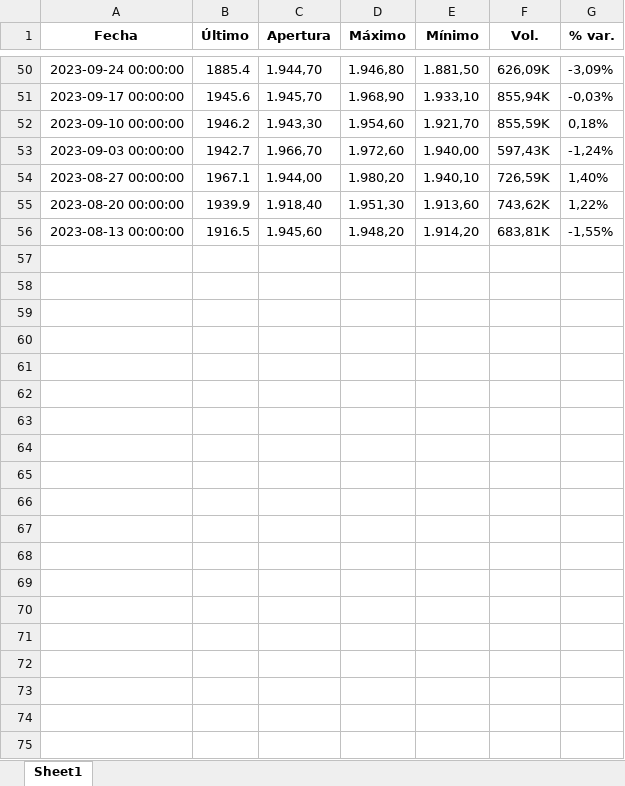
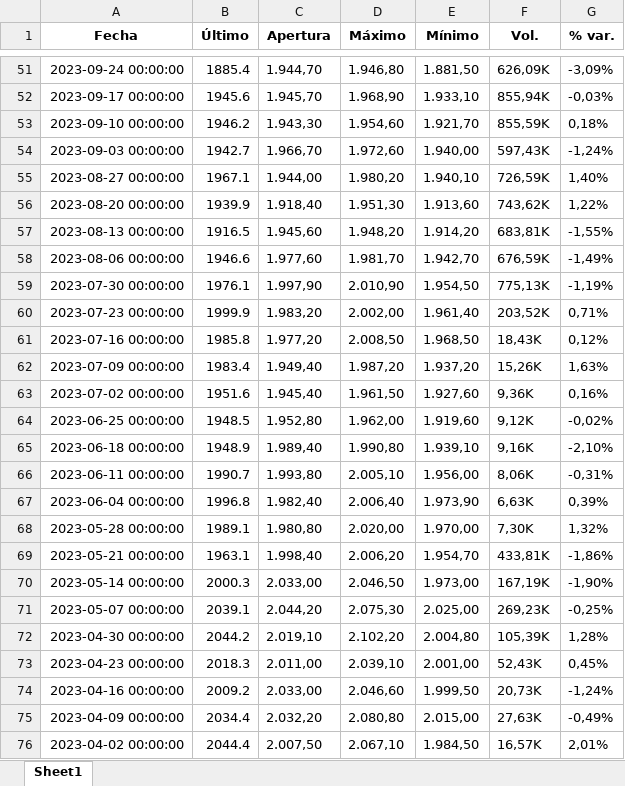
Before and after one commit to u1973238/Practiques_UDG, an Excel workbook: VARIABLES/or_filtrat.xlsx, sheet Sheet1, drawn as a sheet; only a part is shown, gaps mark what is left out; values as stored, in another font and other column widths than the file's, no borders; the diff covers the shown part only; the diff names each change by its address in the sheet, - before the commit and + after, or states it on an @@ line.

```diff
--- a/VARIABLES/or_filtrat.xlsx (sheet Sheet1)
+++ b/VARIABLES/or_filtrat.xlsx (sheet Sheet1)
+row 58: 2023-08-06 00:00:00 | 1946.6 | 1.977,60 | 1.981,70 | 1.942,70 | 676,59K | -1,49%
+row 59: 2023-07-30 00:00:00 | 1976.1 | 1.997,90 | 2.010,90 | 1.954,50 | 775,13K | -1,19%
+row 60: 2023-07-23 00:00:00 | 1999.9 | 1.983,20 | 2.002,00 | 1.961,40 | 203,52K | 0,71%
+row 61: 2023-07-16 00:00:00 | 1985.8 | 1.977,20 | 2.008,50 | 1.968,50 | 18,43K | 0,12%
+row 62: 2023-07-09 00:00:00 | 1983.4 | 1.949,40 | 1.987,20 | 1.937,20 | 15,26K | 1,63%
+row 63: 2023-07-02 00:00:00 | 1951.6 | 1.945,40 | 1.961,50 | 1.927,60 | 9,36K | 0,16%
+row 64: 2023-06-25 00:00:00 | 1948.5 | 1.952,80 | 1.962,00 | 1.919,60 | 9,12K | -0,02%
+row 65: 2023-06-18 00:00:00 | 1948.9 | 1.989,40 | 1.990,80 | 1.939,10 | 9,16K | -2,10%
+row 66: 2023-06-11 00:00:00 | 1990.7 | 1.993,80 | 2.005,10 | 1.956,00 | 8,06K | -0,31%
+row 67: 2023-06-04 00:00:00 | 1996.8 | 1.982,40 | 2.006,40 | 1.973,90 | 6,63K | 0,39%
+row 68: 2023-05-28 00:00:00 | 1989.1 | 1.980,80 | 2.020,00 | 1.970,00 | 7,30K | 1,32%
+row 69: 2023-05-21 00:00:00 | 1963.1 | 1.998,40 | 2.006,20 | 1.954,70 | 433,81K | -1,86%
+row 70: 2023-05-14 00:00:00 | 2000.3 | 2.033,00 | 2.046,50 | 1.973,00 | 167,19K | -1,90%
+row 71: 2023-05-07 00:00:00 | 2039.1 | 2.044,20 | 2.075,30 | 2.025,00 | 269,23K | -0,25%
+row 72: 2023-04-30 00:00:00 | 2044.2 | 2.019,10 | 2.102,20 | 2.004,80 | 105,39K | 1,28%
+row 73: 2023-04-23 00:00:00 | 2018.3 | 2.011,00 | 2.039,10 | 2.001,00 | 52,43K | 0,45%
+row 74: 2023-04-16 00:00:00 | 2009.2 | 2.033,00 | 2.046,60 | 1.999,50 | 20,73K | -1,24%
+row 75: 2023-04-09 00:00:00 | 2034.4 | 2.032,20 | 2.080,80 | 2.015,00 | 27,63K | -0,49%
+row 76: 2023-04-02 00:00:00 | 2044.4 | 2.007,50 | 2.067,10 | 1.984,50 | 16,57K | 2,01%
```
Also changed, not shown: 192 added rows and 4 edited cells elsewhere in this sheet, VARIABLES/gasNatural_filtrat.xlsx, VARIABLES/petroliCru_filtrat.xlsx, 14 other files.
